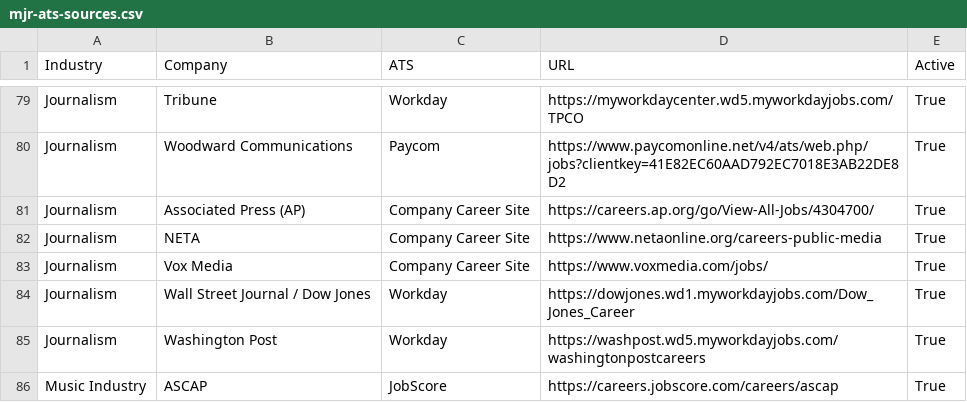
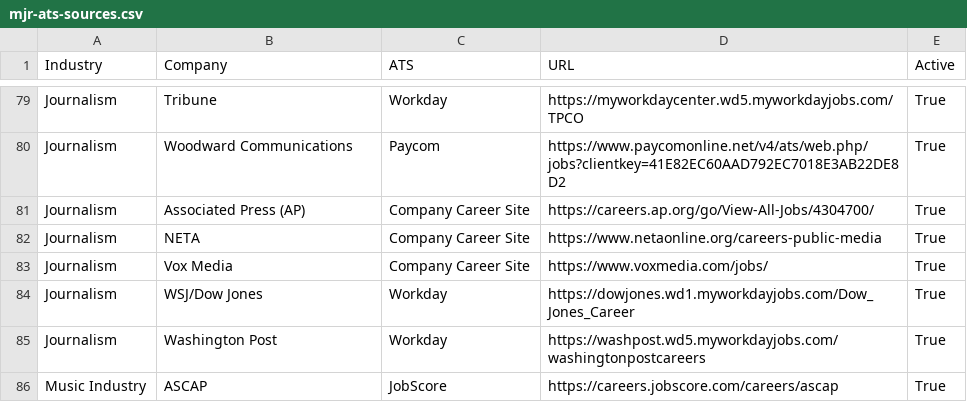
Before and after one commit to Mediajobsreport/mjr-jobs-feed, a CSV file: mjr-ats-sources.csv, drawn as a sheet; only a part is shown, gaps mark what is left out.

Commit message:
Rename employer to WSJ Dow Jones

```diff
--- a/mjr-ats-sources.csv
+++ b/mjr-ats-sources.csv
@@ -83,3 +83,3 @@ Journalism,NETA,Company Career Site,https://www.netaonline.org/careers-public-me
 Journalism,Vox Media,Company Career Site,https://www.voxmedia.com/jobs/,True
-Journalism,Wall Street Journal / Dow Jones,Workday,https://dowjones.wd1.myworkdayjobs.com/Dow_Jones_Career,True
+Journalism,WSJ/Dow Jones,Workday,https://dowjones.wd1.myworkdayjobs.com/Dow_Jones_Career,True
 Journalism,Washington Post,Workday,https://washpost.wd5.myworkdayjobs.com/washingtonpostcareers,True
```
